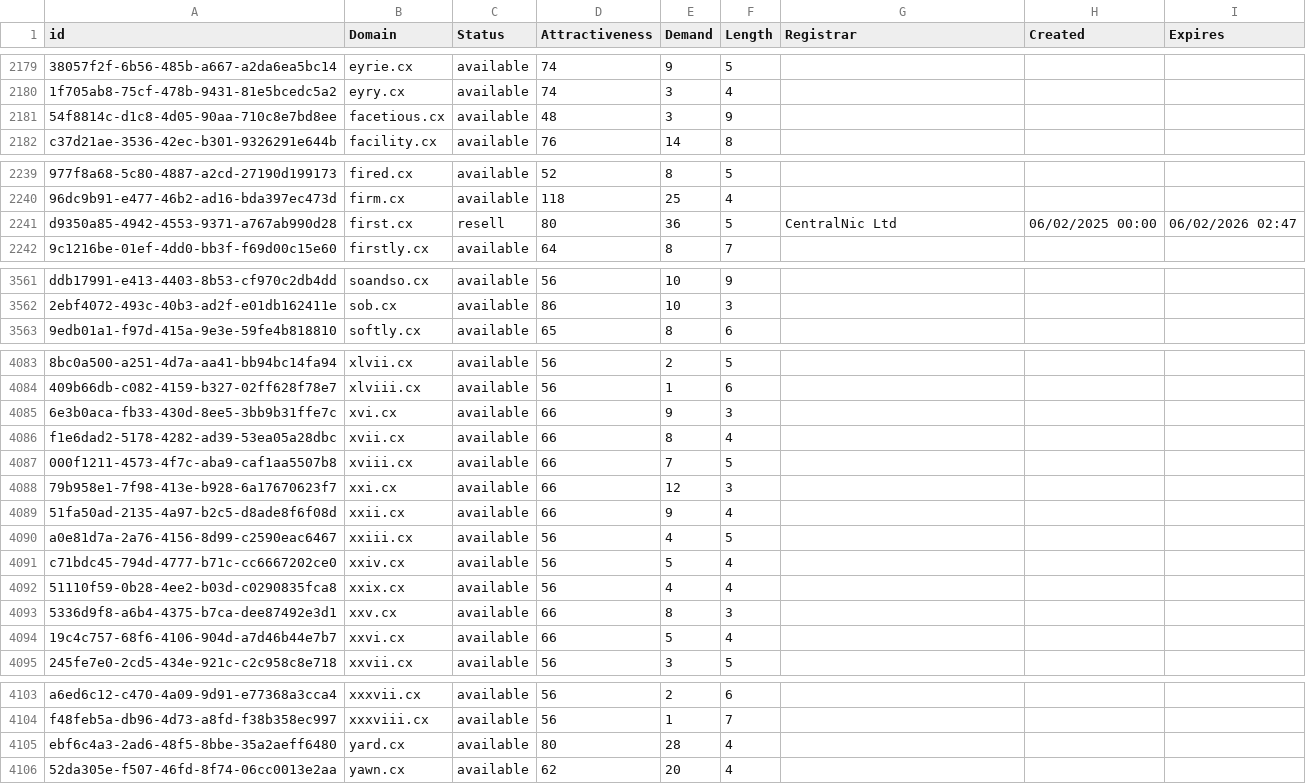
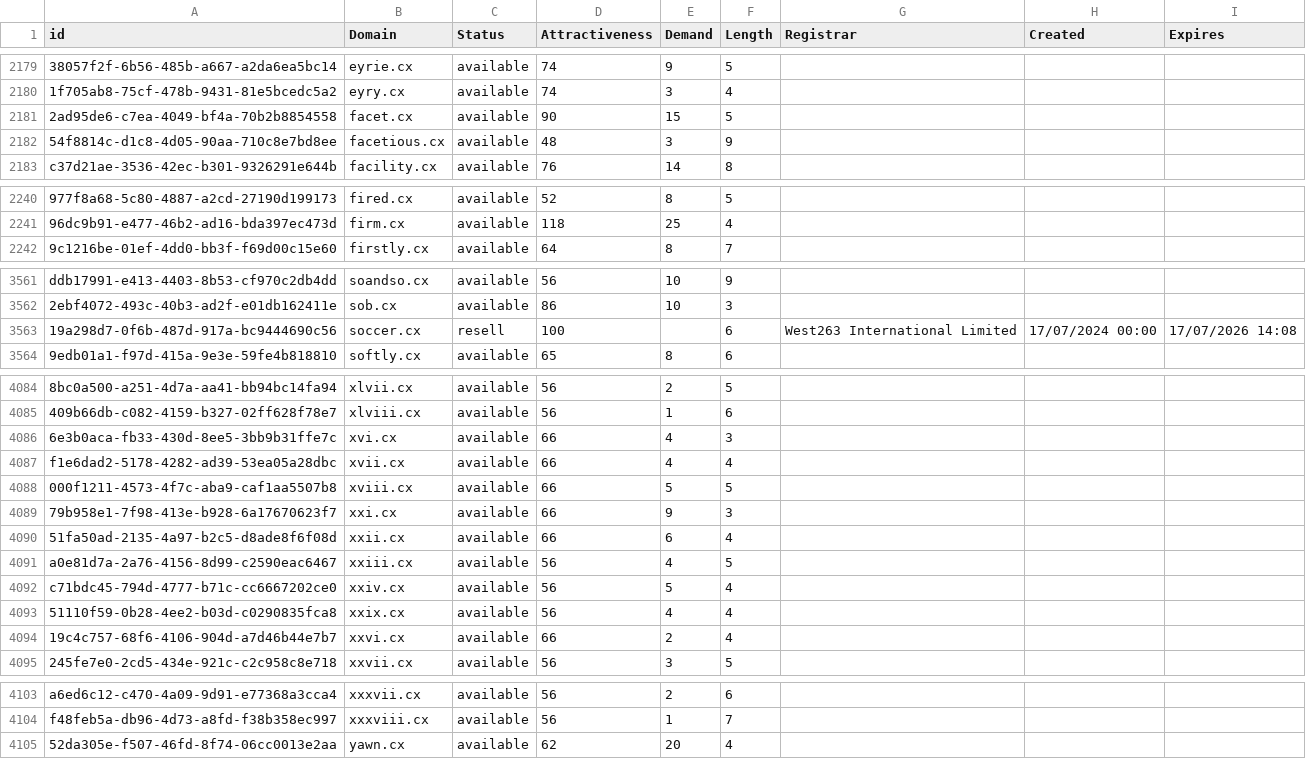
Before and after one commit to UniqueDomains/cx-oneword-domains, a CSV file: cx.csv, drawn as a sheet; only a part is shown, gaps mark what is left out; removed rows and columns are numbered as before the commit, all else as after; the diff covers the shown part only; the diff names each change by its address in the sheet, - before the commit and + after, or states it on an @@ line.

Commit message:
Domains update

```diff
--- a/cx.csv
+++ b/cx.csv
+row 2181: 2ad95de6-c7ea-4049-bf4a-70b2b8854558 | facet.cx | available | 90 | 15 | 5
-row 2241: d9350a85-4942-4553-9371-a767ab990d28 | first.cx | resell | 80 | 36 | 5 | CentralNic Ltd | 06/02/2025 00:00 | 06/02/2026 02:47
+row 3563: 19a298d7-0f6b-487d-917a-bc9444690c56 | soccer.cx | resell | 100 |  | 6 | West263 International Limited | 17/07/2024 00:00 | 17/07/2026 14:08
-E4086 (Demand): 9
+E4086 (Demand): 4
-E4087 (Demand): 8
+E4087 (Demand): 4
-E4088 (Demand): 7
+E4088 (Demand): 5
-E4089 (Demand): 12
+E4089 (Demand): 9
-E4090 (Demand): 9
+E4090 (Demand): 6
-row 4093: 5336d9f8-a6b4-4375-b7ca-dee87492e3d1 | xxv.cx | available | 66 | 8 | 3
-E4094 (Demand): 5
+E4094 (Demand): 2
-row 4105: ebf6c4a3-2ad6-48f5-8bbe-35a2aeff6480 | yard.cx | available | 80 | 28 | 4
```
Also changed, not shown: 20 edited cells elsewhere in this file, 2 other files.
